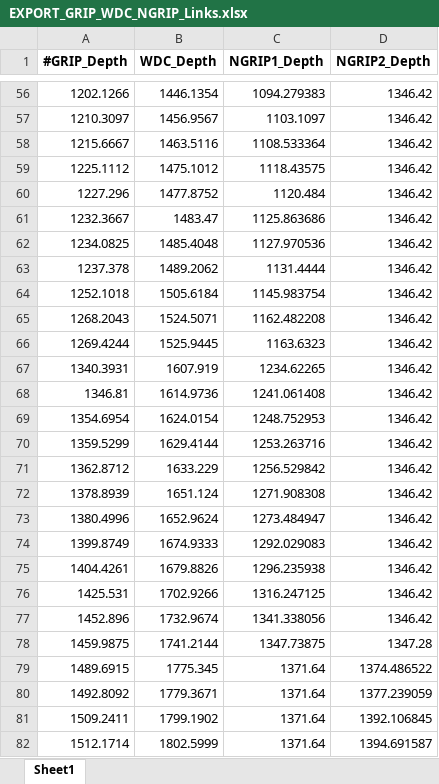
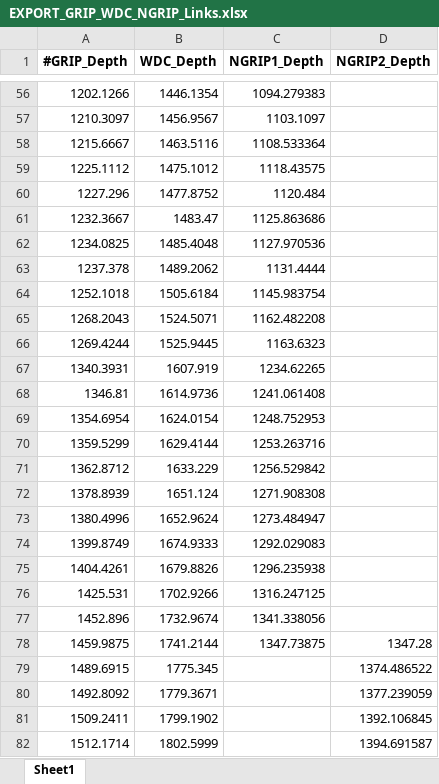
Before and after one commit to qmackay/BICC, an Excel workbook: Paleochrono/BICC2025/raw data/WDC-NGRIP Link Interpolation/EXPORT_GRIP_WDC_NGRIP_Links.xlsx, sheet Sheet1, drawn as a sheet; only a part is shown, gaps mark what is left out; values as stored, in another font and other column widths than the file's, no borders; the diff covers the shown part only; the diff names each change by its address in the sheet, - before the commit and + after, or states it on an @@ line.

Commit message:
fixing wdc ngrip tephra links

```diff
--- a/Paleochrono/BICC2025/raw data/WDC-NGRIP Link Interpolation/EXPORT_GRIP_WDC_NGRIP_Links.xlsx (sheet Sheet1)
+++ b/Paleochrono/BICC2025/raw data/WDC-NGRIP Link Interpolation/EXPORT_GRIP_WDC_NGRIP_Links.xlsx (sheet Sheet1)
-D56:D77 (NGRIP2_Depth): 1346.42
+D56:D77 (NGRIP2_Depth): (empty)
-C79:C82 (NGRIP1_Depth): 1371.64
+C79:C82 (NGRIP1_Depth): (empty)
```
Also changed, not shown: 71 edited cells elsewhere in this sheet, 3 other files.
